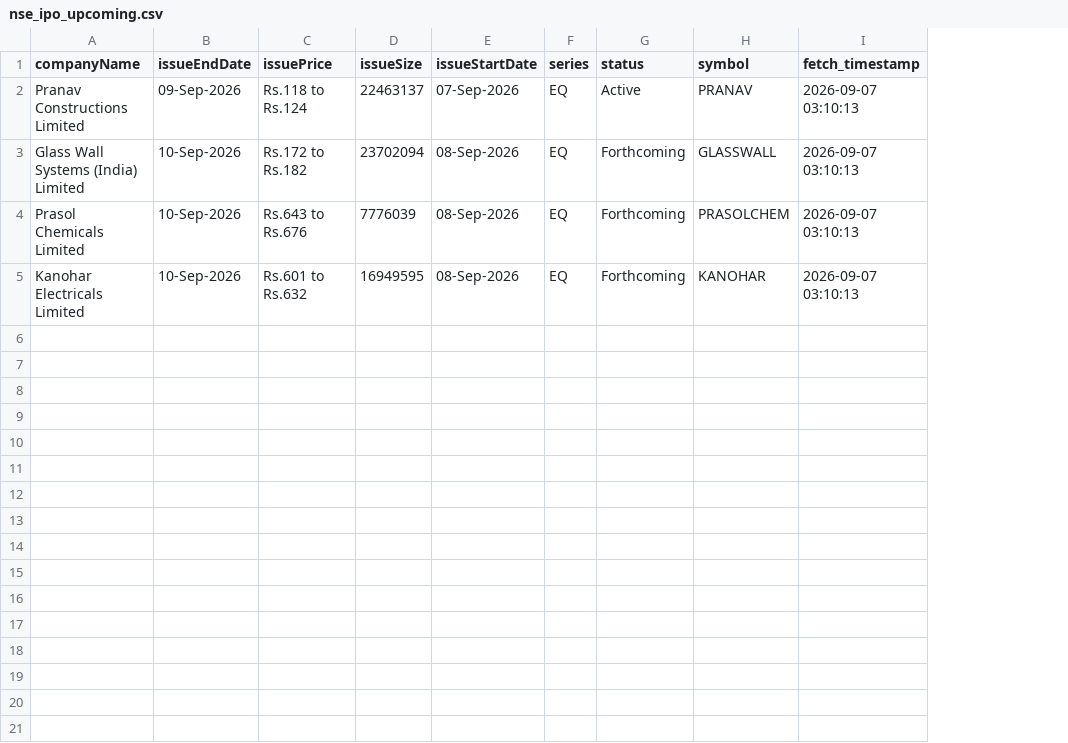
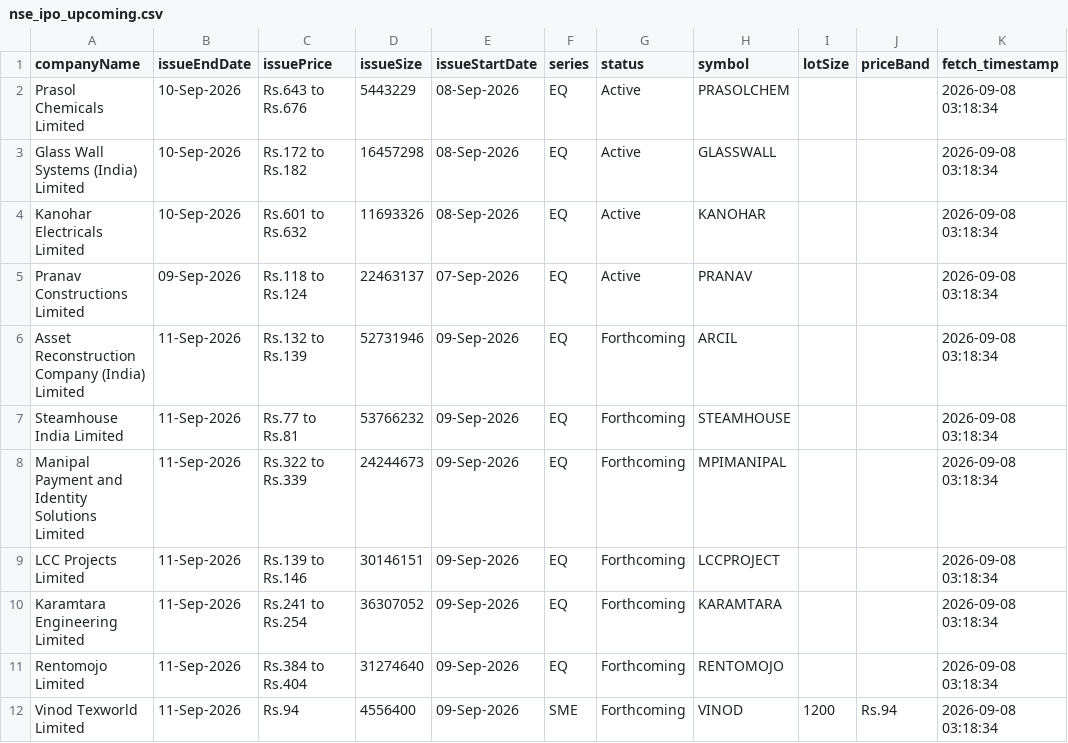
Before and after one commit to DharmGadhiya/MarketMind, a CSV file: backend/Logic Files/nse_ipo_upcoming.csv, drawn as a sheet; removed rows and columns are numbered as before the commit, all else as after; the diff names each change by its address in the sheet, - before the commit and + after, or states it on an @@ line.

```diff
--- a/backend/Logic Files/nse_ipo_upcoming.csv
+++ b/backend/Logic Files/nse_ipo_upcoming.csv
+column I (lotSize), empty
+column J (priceBand), empty
-row 2: Pranav Constructions Limited | 09-Sep-2026 | Rs.118 to Rs.124 | 22463137 | 07-Sep-2026 | EQ | Active | PRANAV | 2026-09-07 03:10:13
-row 3: Glass Wall Systems (India) Limited | 10-Sep-2026 | Rs.172 to Rs.182 | 23702094 | 08-Sep-2026 | EQ | Forthcoming | GLASSWALL | 2026-09-07 03:10:13
-D2 (issueSize): 7776039
+D2 (issueSize): 5443229
-G2 (status): Forthcoming
+G2 (status): Active
-K2 (fetch_timestamp): 2026-09-07 03:10:13
+K2 (fetch_timestamp): 2026-09-08 03:18:34
+row 3: Glass Wall Systems (India) Limited | 10-Sep-2026 | Rs.172 to Rs.182 | 16457298 | 08-Sep-2026 | EQ | Active | GLASSWALL |  |  | 2026-09-08 03:18:34
-D4 (issueSize): 16949595
+D4 (issueSize): 11693326
-G4 (status): Forthcoming
+G4 (status): Active
-K4 (fetch_timestamp): 2026-09-07 03:10:13
+K4 (fetch_timestamp): 2026-09-08 03:18:34
+row 5: Pranav Constructions Limited | 09-Sep-2026 | Rs.118 to Rs.124 | 22463137 | 07-Sep-2026 | EQ | Active | PRANAV |  |  | 2026-09-08 03:18:34
+row 6: Asset Reconstruction Company (India) Limited | 11-Sep-2026 | Rs.132 to Rs.139 | 52731946 | 09-Sep-2026 | EQ | Forthcoming | ARCIL |  |  | 2026-09-08 03:18:34
+row 7: Steamhouse India Limited | 11-Sep-2026 | Rs.77 to Rs.81 | 53766232 | 09-Sep-2026 | EQ | Forthcoming | STEAMHOUSE |  |  | 2026-09-08 03:18:34
+row 8: Manipal Payment and Identity Solutions Limited | 11-Sep-2026 | Rs.322 to Rs.339 | 24244673 | 09-Sep-2026 | EQ | Forthcoming | MPIMANIPAL |  |  | 2026-09-08 03:18:34
+row 9: LCC Projects Limited | 11-Sep-2026 | Rs.139 to Rs.146 | 30146151 | 09-Sep-2026 | EQ | Forthcoming | LCCPROJECT |  |  | 2026-09-08 03:18:34
+row 10: Karamtara Engineering Limited | 11-Sep-2026 | Rs.241 to Rs.254 | 36307052 | 09-Sep-2026 | EQ | Forthcoming | KARAMTARA |  |  | 2026-09-08 03:18:34
+row 11: Rentomojo Limited | 11-Sep-2026 | Rs.384 to Rs.404 | 31274640 | 09-Sep-2026 | EQ | Forthcoming | RENTOMOJO |  |  | 2026-09-08 03:18:34
+row 12: Vinod Texworld Limited | 11-Sep-2026 | Rs.94 | 4556400 | 09-Sep-2026 | SME | Forthcoming | VINOD | 1200 | Rs.94 | 2026-09-08 03:18:34
```
Also changed, not shown: backend/Logic Files/nse_corporate_announcements.csv, backend/Logic Files/nse_ipo_current.csv, 1 other file.
